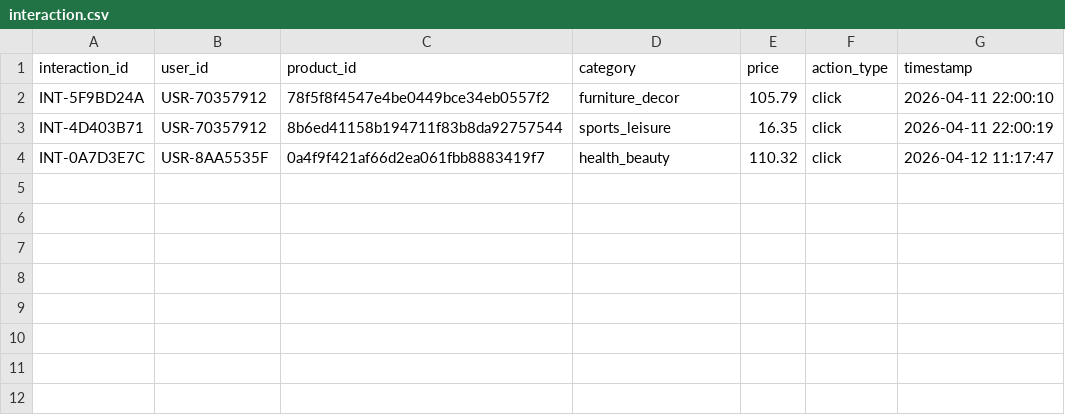
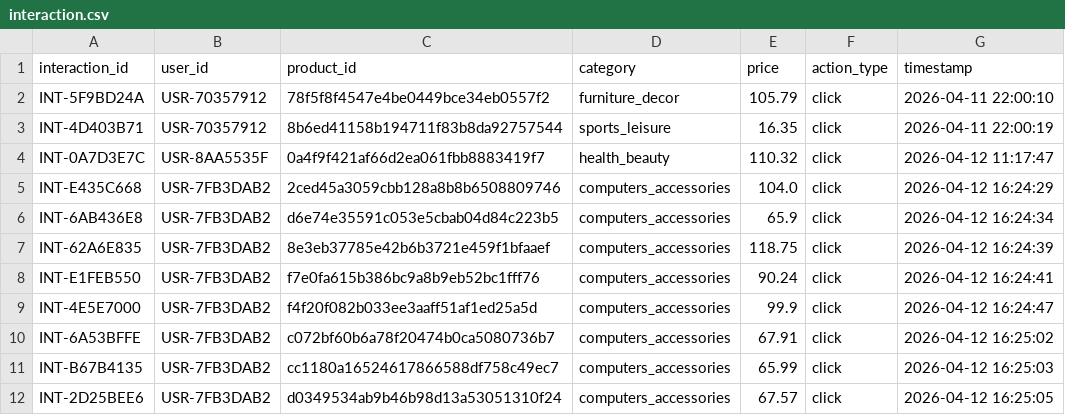
Before and after one commit to samriddhi-88/Product-Recommendation-System, a CSV file: new_user_data/interaction.csv, drawn as a sheet; the diff names each change by its address in the sheet, - before the commit and + after, or states it on an @@ line.

Commit message:
Fixed caching issue and updated recommendation logic

```diff
--- a/new_user_data/interaction.csv
+++ b/new_user_data/interaction.csv
+row 5: INT-E435C668 | USR-7FB3DAB2 | 2ced45a3059cbb128a8b8b6508809746 | computers_accessories | 104.0 | click | 2026-04-12 16:24:29
+row 6: INT-6AB436E8 | USR-7FB3DAB2 | d6e74e35591c053e5cbab04d84c223b5 | computers_accessories | 65.9 | click | 2026-04-12 16:24:34
+row 7: INT-62A6E835 | USR-7FB3DAB2 | 8e3eb37785e42b6b3721e459f1bfaaef | computers_accessories | 118.75 | click | 2026-04-12 16:24:39
+row 8: INT-E1FEB550 | USR-7FB3DAB2 | f7e0fa615b386bc9a8b9eb52bc1fff76 | computers_accessories | 90.24 | click | 2026-04-12 16:24:41
+row 9: INT-4E5E7000 | USR-7FB3DAB2 | f4f20f082b033ee3aaff51af1ed25a5d | computers_accessories | 99.9 | click | 2026-04-12 16:24:47
+row 10: INT-6A53BFFE | USR-7FB3DAB2 | c072bf60b6a78f20474b0ca5080736b7 | computers_accessories | 67.91 | click | 2026-04-12 16:25:02
+row 11: INT-B67B4135 | USR-7FB3DAB2 | cc1180a16524617866588df758c49ec7 | computers_accessories | 65.99 | click | 2026-04-12 16:25:03
+row 12: INT-2D25BEE6 | USR-7FB3DAB2 | d0349534ab9b46b98d13a53051310f24 | computers_accessories | 67.57 | click | 2026-04-12 16:25:05
```
